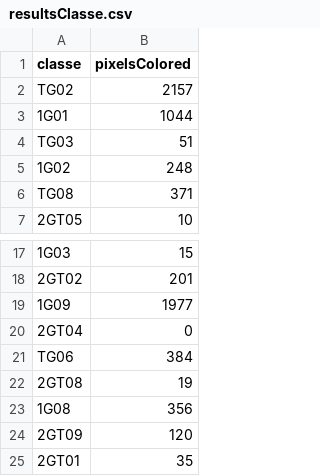
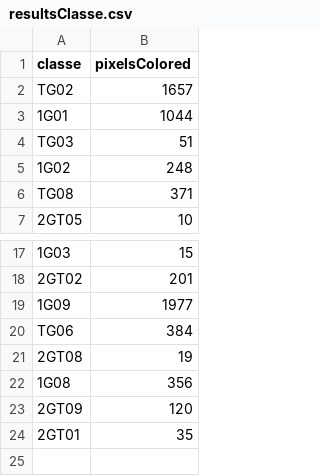
Before and after one commit to julianxbloom/PixelWar, a CSV file: myapp/resultats/resultsClasse.csv, drawn as a sheet; only a part is shown, gaps mark what is left out; the diff names each change by its address in the sheet, - before the commit and + after, or states it on an @@ line.

```diff
--- a/myapp/resultats/resultsClasse.csv
+++ b/myapp/resultats/resultsClasse.csv
-B2 (pixelsColored): 2157
+B2 (pixelsColored): 1657
-row 20: 2GT04 | 0
```
Also changed, not shown: myapp/resultats/resultsIndiv.csv, 1 other file.
